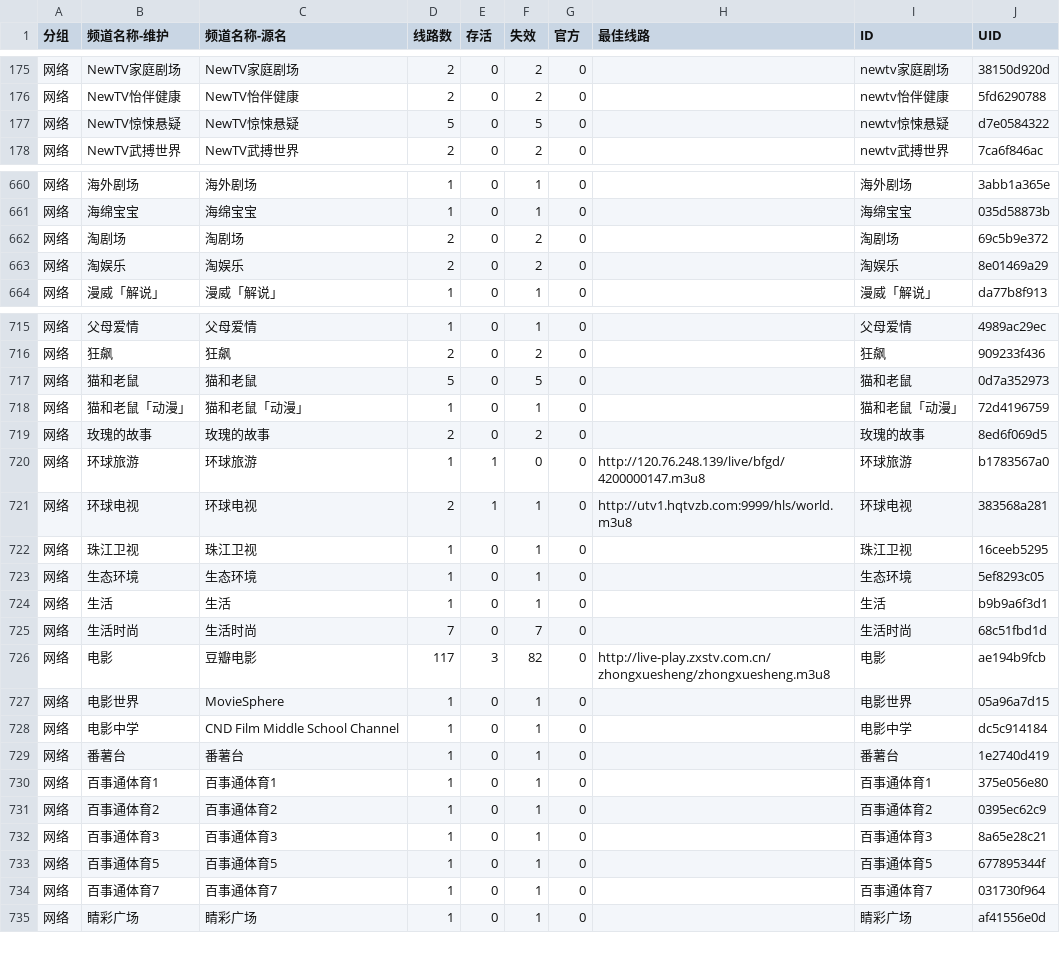
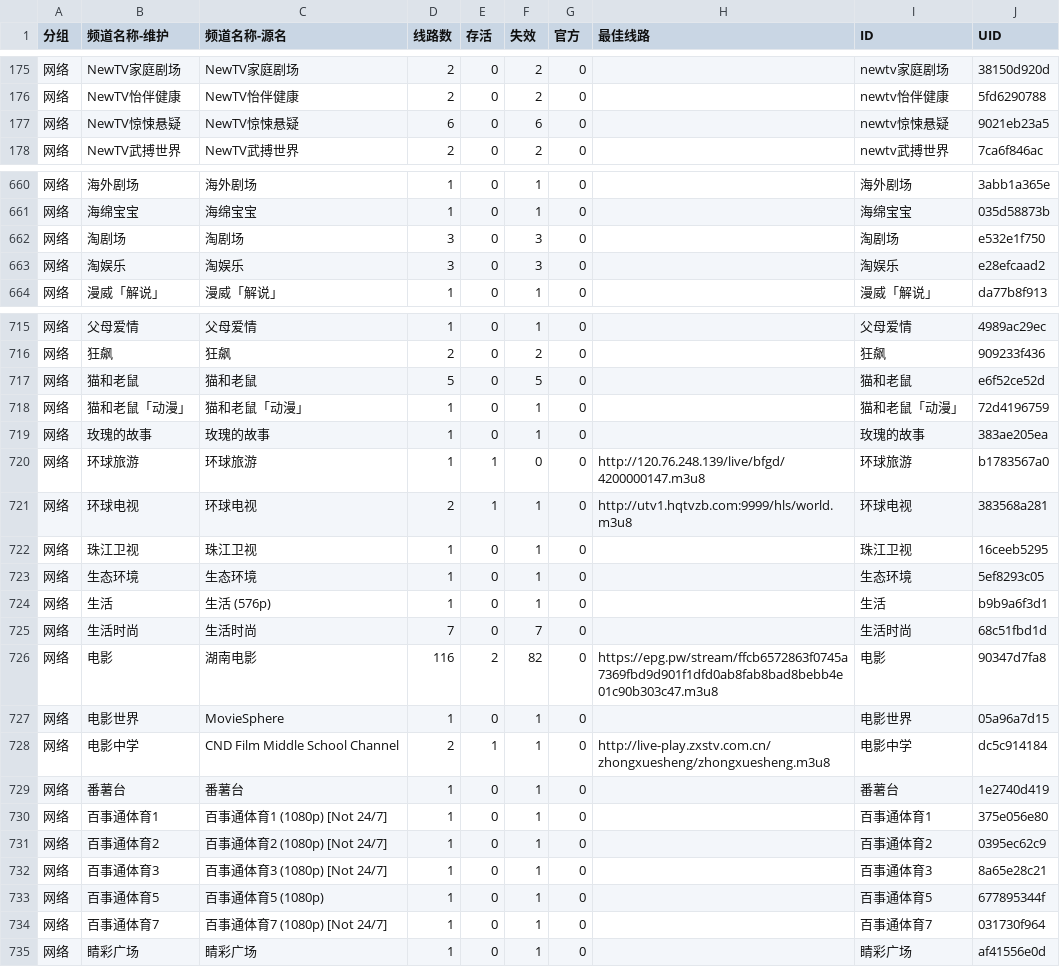
Before and after one commit to LEEQQFF/iptv-live, a CSV file: editable/网络.csv, drawn as a sheet; only a part is shown, gaps mark what is left out; the diff covers the shown part only.

```diff
--- a/editable/网络.csv
+++ b/editable/网络.csv
@@ -176,3 +176,3 @@
 网络,NewTV怡伴健康,NewTV怡伴健康,2,0,2,0,,newtv怡伴健康,5fd6290788
-网络,NewTV惊悚悬疑,NewTV惊悚悬疑,5,0,5,0,,newtv惊悚悬疑,d7e0584322
+网络,NewTV惊悚悬疑,NewTV惊悚悬疑,6,0,6,0,,newtv惊悚悬疑,9021eb23a5
 网络,NewTV武搏世界,NewTV武搏世界,2,0,2,0,,newtv武搏世界,7ca6f846ac
@@ -661,4 +661,4 @@
 网络,海绵宝宝,海绵宝宝,1,0,1,0,,海绵宝宝,035d58873b
-网络,淘剧场,淘剧场,2,0,2,0,,淘剧场,69c5b9e372
-网络,淘娱乐,淘娱乐,2,0,2,0,,淘娱乐,8e01469a29
+网络,淘剧场,淘剧场,3,0,3,0,,淘剧场,e532e1f750
+网络,淘娱乐,淘娱乐,3,0,3,0,,淘娱乐,e28efcaad2
 网络,漫威「解说」,漫威「解说」,1,0,1,0,,漫威「解说」,da77b8f913
@@ -716,5 +716,5 @@
 网络,狂飙,狂飙,2,0,2,0,,狂飙,909233f436
-网络,猫和老鼠,猫和老鼠,5,0,5,0,,猫和老鼠,0d7a352973
+网络,猫和老鼠,猫和老鼠,5,0,5,0,,猫和老鼠,e6f52ce52d
 网络,猫和老鼠「动漫」,猫和老鼠「动漫」,1,0,1,0,,猫和老鼠「动漫」,72d4196759
-网络,玫瑰的故事,玫瑰的故事,2,0,2,0,,玫瑰的故事,8ed6f069d5
+网络,玫瑰的故事,玫瑰的故事,1,0,1,0,,玫瑰的故事,383ae205ea
 网络,环球旅游,环球旅游,1,1,0,0,http://120.76.248.139/live/bfgd/4200000147.m3u8,环球旅游,b1783567a0
@@ -723,13 +723,13 @@
 网络,生态环境,生态环境,1,0,1,0,,生态环境,5ef8293c05
-网络,生活,生活,1,0,1,0,,生活,b9b9a6f3d1
+网络,生活,生活 (576p),1,0,1,0,,生活,b9b9a6f3d1
 网络,生活时尚,生活时尚,7,0,7,0,,生活时尚,68c51fbd1d
-网络,电影,豆瓣电影,117,3,82,0,http://live-play.zxstv.com.cn/zhongxuesheng/zhongxuesheng.m3u8,电影,ae194b9fcb
+网络,电影,湖南电影,116,2,82,0,https://epg.pw/stream/ffcb6572863f0745a7369fbd9d901f1dfd0ab8fab8bad8bebb4e01c90b303c47.m3u8,电影,90347d7fa8
 网络,电影世界,MovieSphere,1,0,1,0,,电影世界,05a96a7d15
-网络,电影中学,CND Film Middle School Channel,1,0,1,0,,电影中学,dc5c914184
+网络,电影中学,CND Film Middle School Channel,2,1,1,0,http://live-play.zxstv.com.cn/zhongxuesheng/zhongxuesheng.m3u8,电影中学,dc5c914184
 网络,番薯台,番薯台,1,0,1,0,,番薯台,1e2740d419
-网络,百事通体育1,百事通体育1,1,0,1,0,,百事通体育1,375e056e80
-网络,百事通体育2,百事通体育2,1,0,1,0,,百事通体育2,0395ec62c9
-网络,百事通体育3,百事通体育3,1,0,1,0,,百事通体育3,8a65e28c21
-网络,百事通体育5,百事通体育5,1,0,1,0,,百事通体育5,677895344f
-网络,百事通体育7,百事通体育7,1,0,1,0,,百事通体育7,031730f964
+网络,百事通体育1,百事通体育1 (1080p) [Not 24/7],1,0,1,0,,百事通体育1,375e056e80
+网络,百事通体育2,百事通体育2 (1080p) [Not 24/7],1,0,1,0,,百事通体育2,0395ec62c9
+网络,百事通体育3,百事通体育3 (1080p) [Not 24/7],1,0,1,0,,百事通体育3,8a65e28c21
+网络,百事通体育5,百事通体育5 (1080p),1,0,1,0,,百事通体育5,677895344f
+网络,百事通体育7,百事通体育7 (1080p) [Not 24/7],1,0,1,0,,百事通体育7,031730f964
 网络,睛彩广场,睛彩广场,1,0,1,0,,睛彩广场,af41556e0d
```
Also changed, not shown: 62 edited cells elsewhere in this file, editable/吉林.csv, editable/央视系列.csv, 57 other files.
